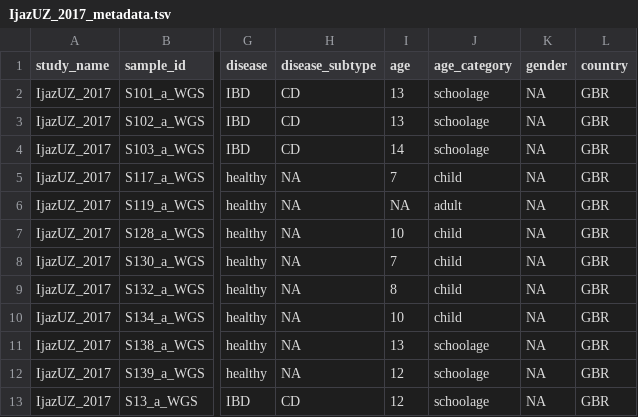
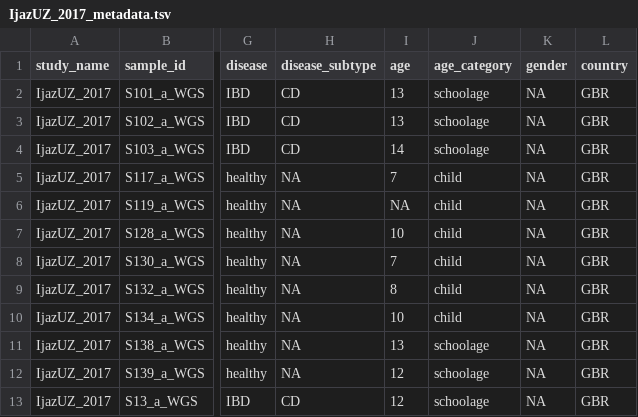
Before and after one commit to waldronlab/curatedMetagenomicDataCuration, a TSV file: inst/curated/IjazUZ_2017/IjazUZ_2017_metadata.tsv, drawn as a sheet; only a part is shown, gaps mark what is left out; the diff names each change by its address in the sheet, - before the commit and + after, or states it on an @@ line.

```diff
--- a/inst/curated/IjazUZ_2017/IjazUZ_2017_metadata.tsv
+++ b/inst/curated/IjazUZ_2017/IjazUZ_2017_metadata.tsv
-J6 (age_category): adult
+J6 (age_category): child
```
Also changed, not shown: 1 other file.
